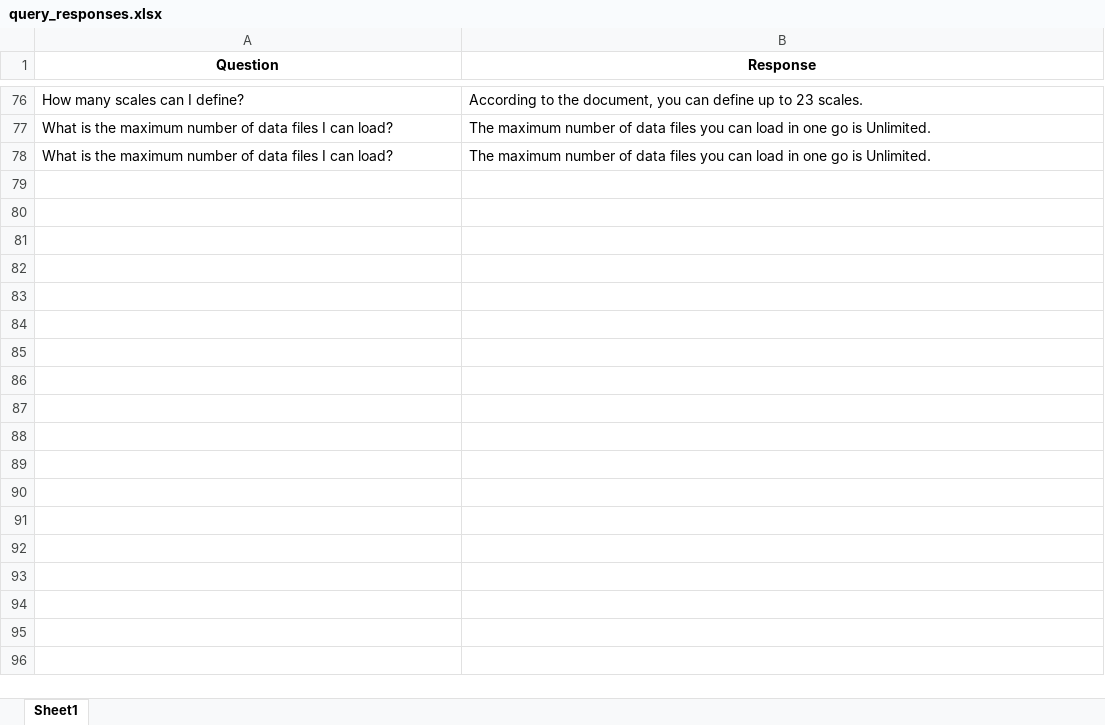
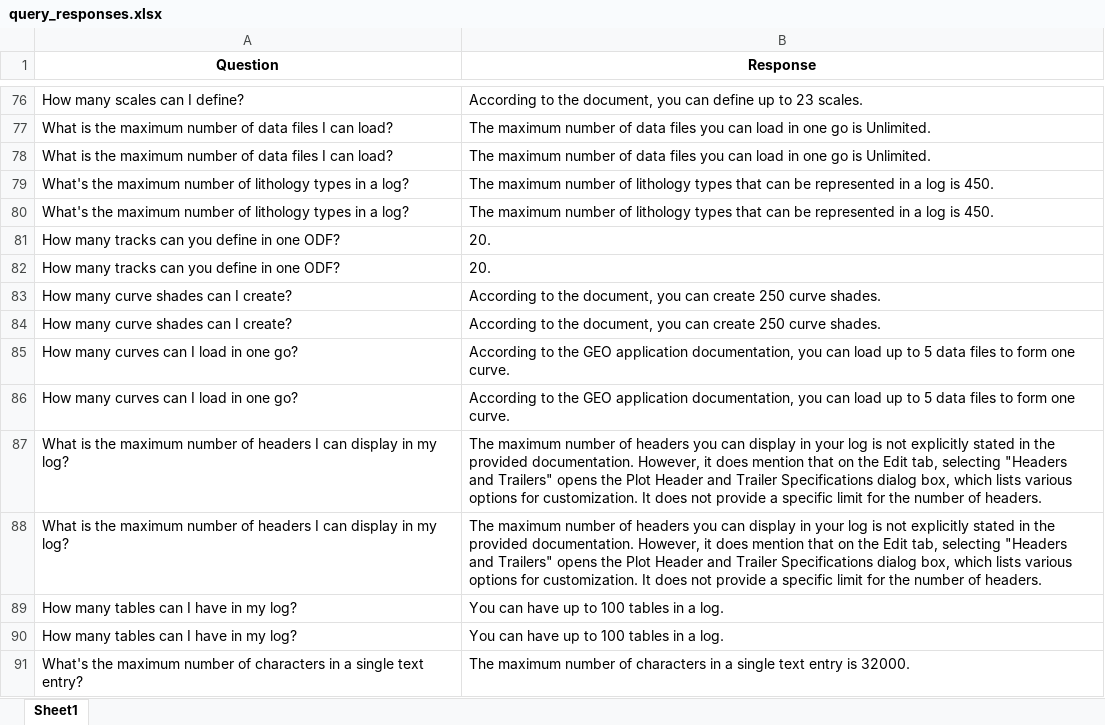
Before and after one commit to hlin-0420/GEO-bot-prototype, an Excel workbook: Data/query_responses.xlsx, sheet Sheet1, drawn as a sheet; only a part is shown, gaps mark what is left out; values as stored, in another font and other column widths than the file's, no borders; the diff covers the shown part only; the diff names each change by its address in the sheet, - before the commit and + after, or states it on an @@ line.

Commit message:
Question Index Update -1 25 02 25
Ensured that question and answer indexes are included to track their position when producing answers from a list of questions uploaded from a text file.

```diff
--- a/Data/query_responses.xlsx (sheet Sheet1)
+++ b/Data/query_responses.xlsx (sheet Sheet1)
+row 79: What's the maximum number of lithology types in a log? | The maximum number of lithology types that can be represented in a log is 450.
+row 80: What's the maximum number of lithology types in a log? | The maximum number of lithology types that can be represented in a log is 450.
+row 81: How many tracks can you define in one ODF? | 20.
+row 82: How many tracks can you define in one ODF? | 20.
+row 83: How many curve shades can I create? | According to the document, you can create 250 curve shades.
+row 84: How many curve shades can I create? | According to the document, you can create 250 curve shades.
+row 85: How many curves can I load in one go? | According to the GEO application documentation, you can load up to 5 data files to form one curve.
+row 86: How many curves can I load in one go? | According to the GEO application documentation, you can load up to 5 data files to form one curve.
+row 87: What is the maximum number of headers I can display in my log? | The maximum number of headers you can display in your log is not explicitly stated in the provided documentation. However, it does mention that on the Edit tab, selecting "Headers and Trailers" opens the Plot Header and Trailer Specifications dialog box, which lists various options for customization. It does not provide a specific limit for the number of headers.
+row 88: What is the maximum number of headers I can display in my log? | The maximum number of headers you can display in your log is not explicitly stated in the provided documentation. However, it does mention that on the Edit tab, selecting "Headers and Trailers" opens the Plot Header and Trailer Specifications dialog box, which lists various options for customization. It does not provide a specific limit for the number of headers.
+row 89: How many tables can I have in my log? | You can have up to 100 tables in a log.
+row 90: How many tables can I have in my log? | You can have up to 100 tables in a log.
+row 91: What's the maximum number of characters in a single text entry? | The maximum number of characters in a single text entry is 32000.
```
Also changed, not shown: 13 added rows elsewhere in this sheet, 5 other files.
